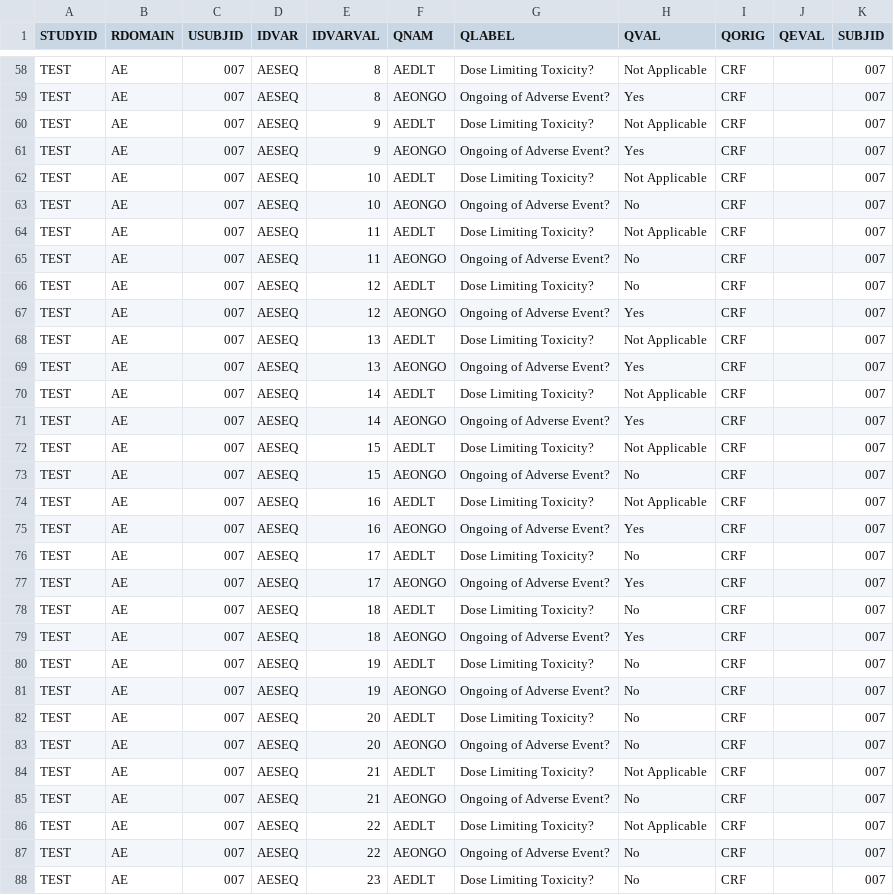
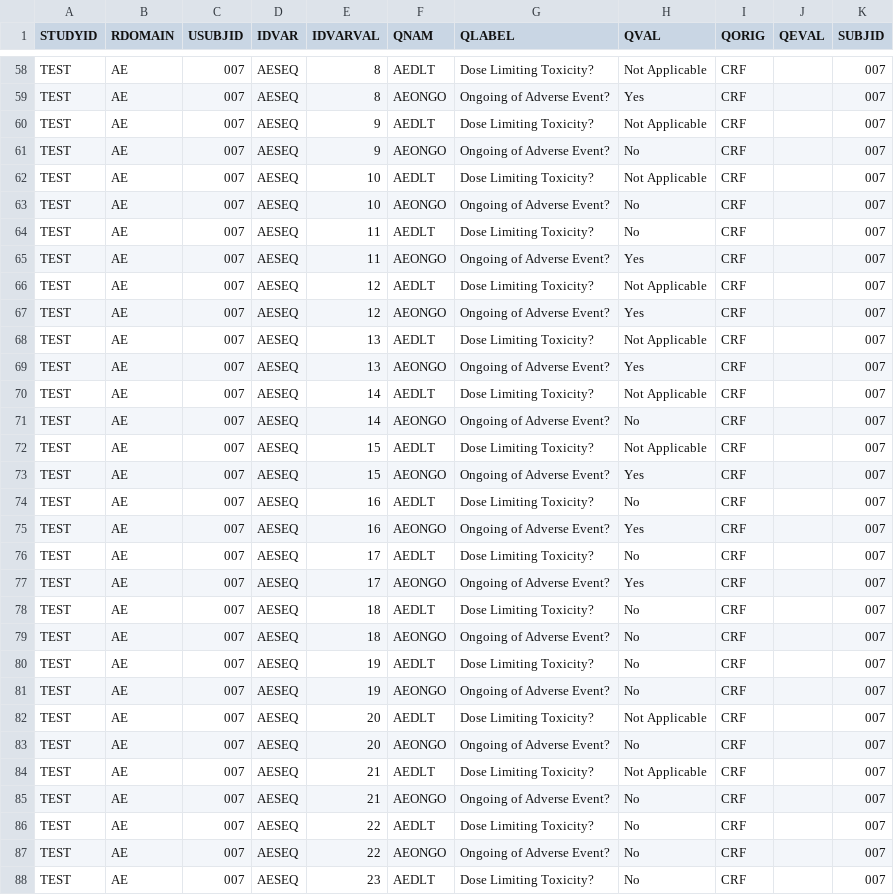
Before and after one commit to jacobiosp1/JAB23E73_1002, a CSV file: data/suppae.csv, drawn as a sheet; only a part is shown, gaps mark what is left out; the diff covers the shown part only.

```diff
--- a/data/suppae.csv
+++ b/data/suppae.csv
@@ -60,8 +60,8 @@ TEST,AE,007,AESEQ,8,AEONGO,Ongoing of Adverse Event?,Yes,CRF,,007
 TEST,AE,007,AESEQ,9,AEDLT,Dose Limiting Toxicity?,Not Applicable,CRF,,007
-TEST,AE,007,AESEQ,9,AEONGO,Ongoing of Adverse Event?,Yes,CRF,,007
+TEST,AE,007,AESEQ,9,AEONGO,Ongoing of Adverse Event?,No,CRF,,007
 TEST,AE,007,AESEQ,10,AEDLT,Dose Limiting Toxicity?,Not Applicable,CRF,,007
 TEST,AE,007,AESEQ,10,AEONGO,Ongoing of Adverse Event?,No,CRF,,007
-TEST,AE,007,AESEQ,11,AEDLT,Dose Limiting Toxicity?,Not Applicable,CRF,,007
-TEST,AE,007,AESEQ,11,AEONGO,Ongoing of Adverse Event?,No,CRF,,007
-TEST,AE,007,AESEQ,12,AEDLT,Dose Limiting Toxicity?,No,CRF,,007
+TEST,AE,007,AESEQ,11,AEDLT,Dose Limiting Toxicity?,No,CRF,,007
+TEST,AE,007,AESEQ,11,AEONGO,Ongoing of Adverse Event?,Yes,CRF,,007
+TEST,AE,007,AESEQ,12,AEDLT,Dose Limiting Toxicity?,Not Applicable,CRF,,007
 TEST,AE,007,AESEQ,12,AEONGO,Ongoing of Adverse Event?,Yes,CRF,,007
@@ -70,6 +70,6 @@ TEST,AE,007,AESEQ,13,AEONGO,Ongoing of Adverse Event?,Yes,CRF,,007
 TEST,AE,007,AESEQ,14,AEDLT,Dose Limiting Toxicity?,Not Applicable,CRF,,007
-TEST,AE,007,AESEQ,14,AEONGO,Ongoing of Adverse Event?,Yes,CRF,,007
+TEST,AE,007,AESEQ,14,AEONGO,Ongoing of Adverse Event?,No,CRF,,007
 TEST,AE,007,AESEQ,15,AEDLT,Dose Limiting Toxicity?,Not Applicable,CRF,,007
-TEST,AE,007,AESEQ,15,AEONGO,Ongoing of Adverse Event?,No,CRF,,007
-TEST,AE,007,AESEQ,16,AEDLT,Dose Limiting Toxicity?,Not Applicable,CRF,,007
+TEST,AE,007,AESEQ,15,AEONGO,Ongoing of Adverse Event?,Yes,CRF,,007
+TEST,AE,007,AESEQ,16,AEDLT,Dose Limiting Toxicity?,No,CRF,,007
 TEST,AE,007,AESEQ,16,AEONGO,Ongoing of Adverse Event?,Yes,CRF,,007
@@ -78,6 +78,6 @@ TEST,AE,007,AESEQ,17,AEONGO,Ongoing of Adverse Event?,Yes,CRF,,007
 TEST,AE,007,AESEQ,18,AEDLT,Dose Limiting Toxicity?,No,CRF,,007
-TEST,AE,007,AESEQ,18,AEONGO,Ongoing of Adverse Event?,Yes,CRF,,007
+TEST,AE,007,AESEQ,18,AEONGO,Ongoing of Adverse Event?,No,CRF,,007
 TEST,AE,007,AESEQ,19,AEDLT,Dose Limiting Toxicity?,No,CRF,,007
 TEST,AE,007,AESEQ,19,AEONGO,Ongoing of Adverse Event?,No,CRF,,007
-TEST,AE,007,AESEQ,20,AEDLT,Dose Limiting Toxicity?,No,CRF,,007
+TEST,AE,007,AESEQ,20,AEDLT,Dose Limiting Toxicity?,Not Applicable,CRF,,007
 TEST,AE,007,AESEQ,20,AEONGO,Ongoing of Adverse Event?,No,CRF,,007
@@ -85,3 +85,3 @@ TEST,AE,007,AESEQ,21,AEDLT,Dose Limiting Toxicity?,Not Applicable,CRF,,007
 TEST,AE,007,AESEQ,21,AEONGO,Ongoing of Adverse Event?,No,CRF,,007
-TEST,AE,007,AESEQ,22,AEDLT,Dose Limiting Toxicity?,Not Applicable,CRF,,007
+TEST,AE,007,AESEQ,22,AEDLT,Dose Limiting Toxicity?,No,CRF,,007
 TEST,AE,007,AESEQ,22,AEONGO,Ongoing of Adverse Event?,No,CRF,,007
```
Also changed, not shown: 8 added rows, 6 removed rows and 19 edited cells elsewhere in this file, data/ADAE.csv, data/ADBASE.csv, 10 other files.
